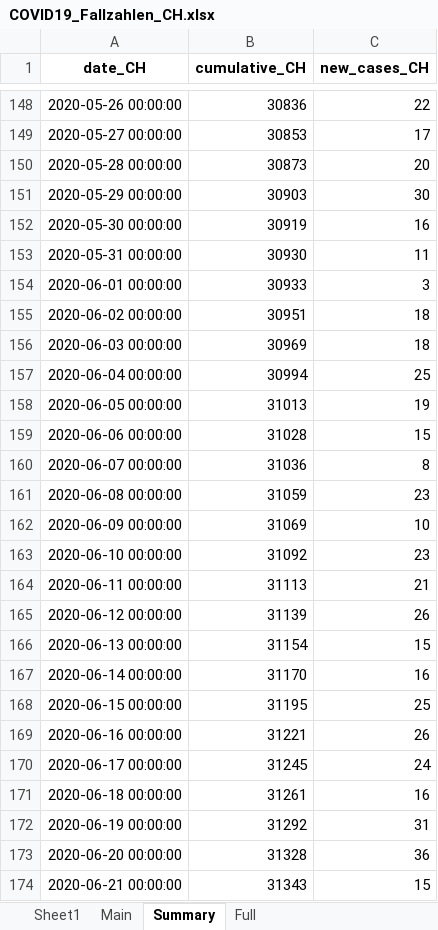
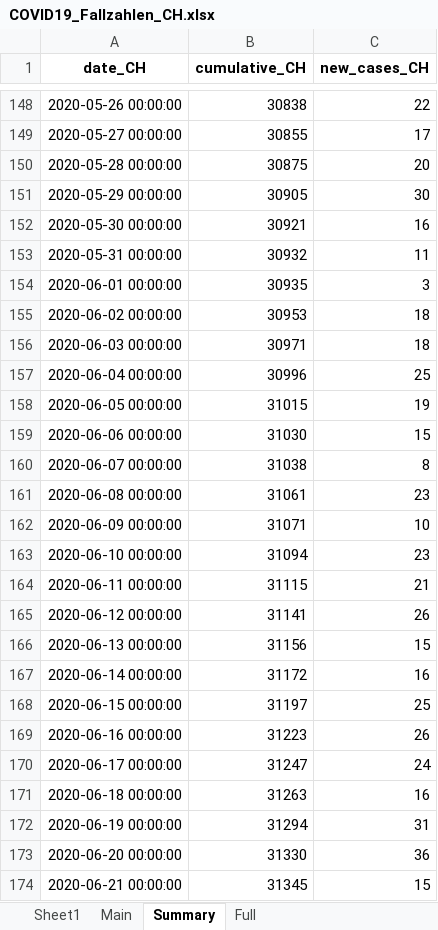
Before and after one commit to esolodko/p1_pub, an Excel workbook: xlsx_data/COVID19_Fallzahlen_CH.xlsx, sheet Summary, drawn as a sheet; only a part is shown, gaps mark what is left out; values as stored, in another font and other column widths than the file's, no borders; the diff covers the shown part only; the diff names each change by its address in the sheet, - before the commit and + after, or states it on an @@ line.

```diff
--- a/xlsx_data/COVID19_Fallzahlen_CH.xlsx (sheet Summary)
+++ b/xlsx_data/COVID19_Fallzahlen_CH.xlsx (sheet Summary)
-B148 (cumulative_CH): 30836
+B148 (cumulative_CH): 30838
-B149 (cumulative_CH): 30853
+B149 (cumulative_CH): 30855
-B150 (cumulative_CH): 30873
+B150 (cumulative_CH): 30875
-B151 (cumulative_CH): 30903
+B151 (cumulative_CH): 30905
-B152 (cumulative_CH): 30919
+B152 (cumulative_CH): 30921
-B153 (cumulative_CH): 30930
+B153 (cumulative_CH): 30932
-B154 (cumulative_CH): 30933
+B154 (cumulative_CH): 30935
-B155 (cumulative_CH): 30951
+B155 (cumulative_CH): 30953
-B156 (cumulative_CH): 30969
+B156 (cumulative_CH): 30971
-B157 (cumulative_CH): 30994
+B157 (cumulative_CH): 30996
-B158 (cumulative_CH): 31013
+B158 (cumulative_CH): 31015
-B159 (cumulative_CH): 31028
+B159 (cumulative_CH): 31030
-B160 (cumulative_CH): 31036
+B160 (cumulative_CH): 31038
-B161 (cumulative_CH): 31059
+B161 (cumulative_CH): 31061
-B162 (cumulative_CH): 31069
+B162 (cumulative_CH): 31071
-B163 (cumulative_CH): 31092
+B163 (cumulative_CH): 31094
-B164 (cumulative_CH): 31113
+B164 (cumulative_CH): 31115
-B165 (cumulative_CH): 31139
+B165 (cumulative_CH): 31141
-B166 (cumulative_CH): 31154
+B166 (cumulative_CH): 31156
-B167 (cumulative_CH): 31170
+B167 (cumulative_CH): 31172
-B168 (cumulative_CH): 31195
+B168 (cumulative_CH): 31197
-B169 (cumulative_CH): 31221
+B169 (cumulative_CH): 31223
-B170 (cumulative_CH): 31245
+B170 (cumulative_CH): 31247
-B171 (cumulative_CH): 31261
+B171 (cumulative_CH): 31263
-B172 (cumulative_CH): 31292
+B172 (cumulative_CH): 31294
-B173 (cumulative_CH): 31328
+B173 (cumulative_CH): 31330
-B174 (cumulative_CH): 31343
+B174 (cumulative_CH): 31345
```
Also changed, not shown: other rows of this sheet, sheet Main, sheet Full.
